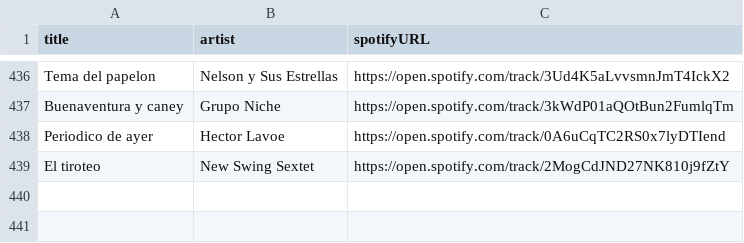
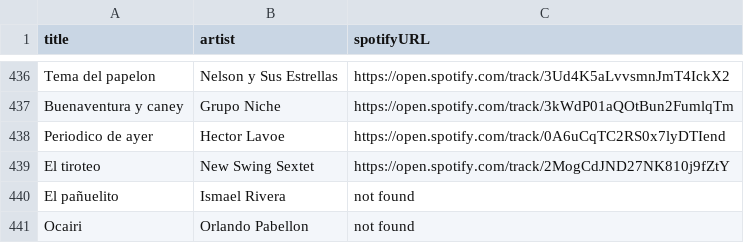
Before and after one commit to albertollamaso/best-salsa-brava-playlist, a CSV file: playlist.csv, drawn as a sheet; only a part is shown, gaps mark what is left out.

```diff
--- a/playlist.csv
+++ b/playlist.csv
@@ -439 +439,3 @@ Periodico de ayer,Hector Lavoe,https://open.spotify.com/track/0A6uCqTC2RS0x7lyDT
 El tiroteo,New Swing Sextet,https://open.spotify.com/track/2MogCdJND27NK810j9fZtY
+El pañuelito,Ismael Rivera,not found
+Ocairi,Orlando Pabellon,not found
```
Also changed, not shown: 1 other file.
